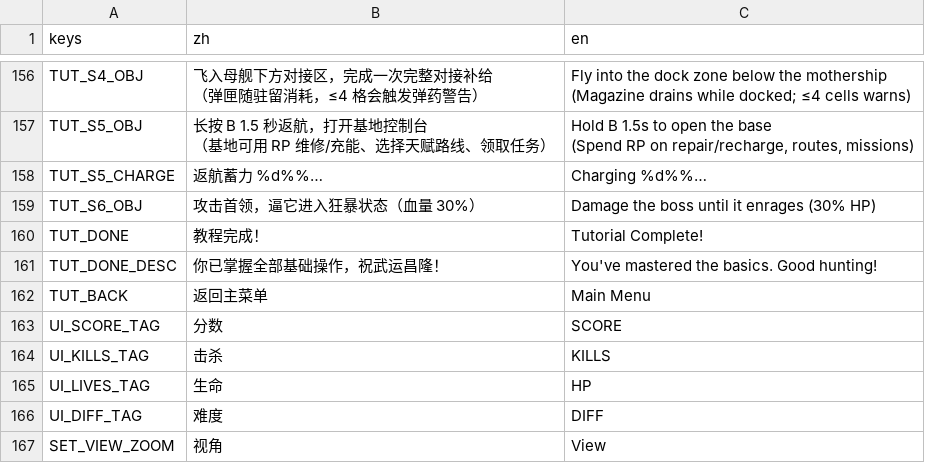
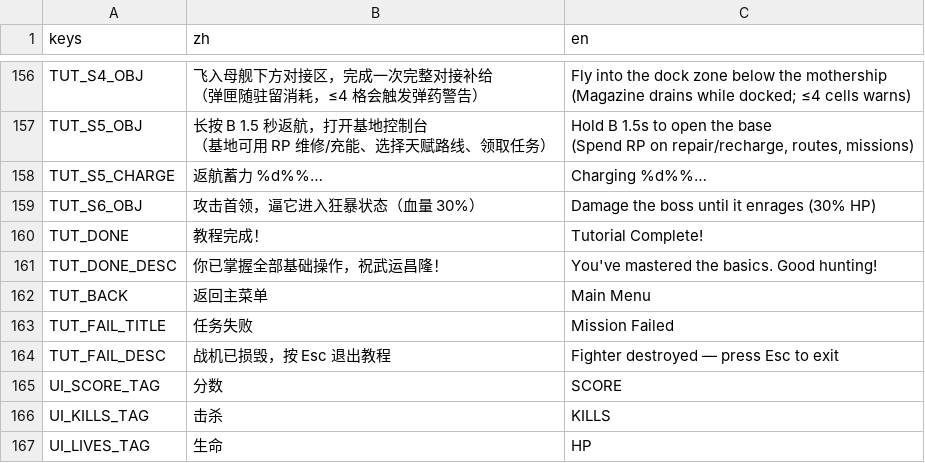
Before and after one commit to NeverToEver/InfiAir, a CSV file: data/translations.csv, drawn as a sheet; only a part is shown, gaps mark what is left out; the shorter side is filled out with more unchanged rows.

```diff
--- a/data/translations.csv
+++ b/data/translations.csv
@@ -182,2 +182,4 @@ TUT_DONE_DESC,"你已掌握全部基础操作，祝武运昌隆！","You've mast
 TUT_BACK,"返回主菜单","Main Menu"
+TUT_FAIL_TITLE,"任务失败","Mission Failed"
+TUT_FAIL_DESC,"战机已损毁，按 Esc 退出教程","Fighter destroyed — press Esc to exit"
 UI_SCORE_TAG,"分数","SCORE"
```
Also changed, not shown: 11 other files.
